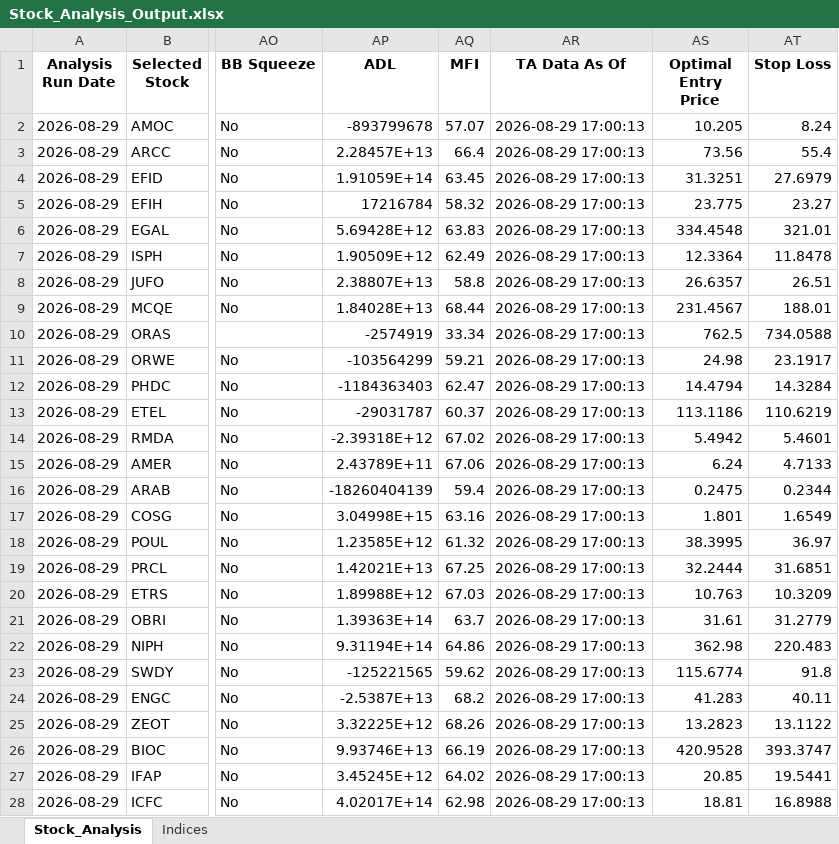
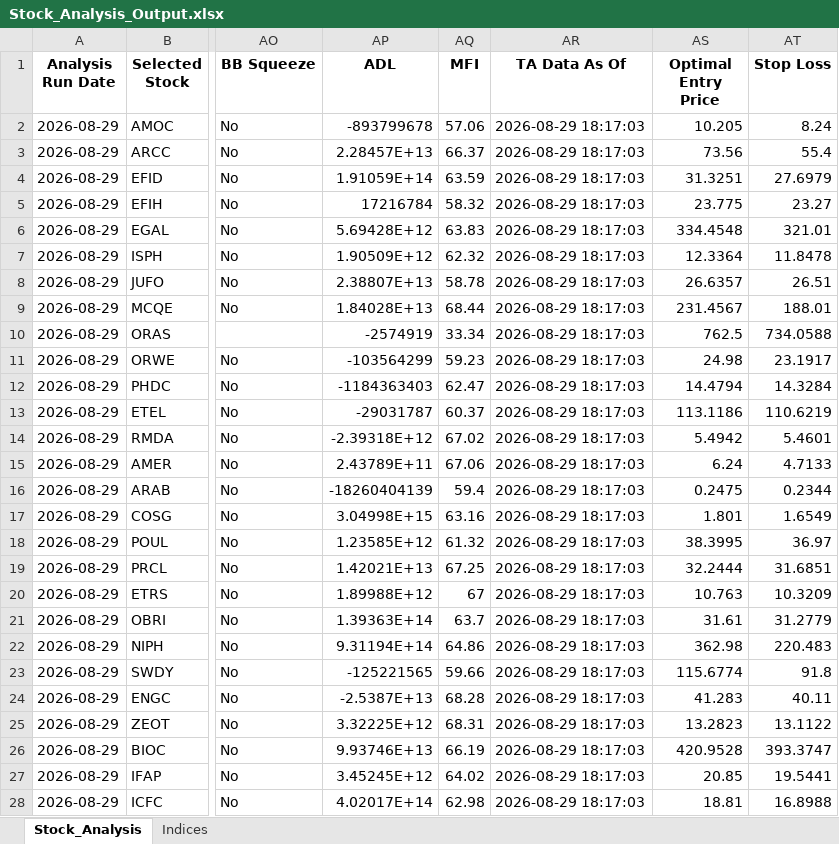
Before and after one commit to ARa2of/egx-stock-analysis, an Excel workbook: Stock_Analysis_Output.xlsx, sheet Stock_Analysis, drawn as a sheet; only a part is shown, gaps mark what is left out; values as stored, in another font and other column widths than the file's, no borders; the diff covers the shown part only; the diff names each change by its address in the sheet, - before the commit and + after, or states it on an @@ line.

```diff
--- a/Stock_Analysis_Output.xlsx (sheet Stock_Analysis)
+++ b/Stock_Analysis_Output.xlsx (sheet Stock_Analysis)
-AQ2 (MFI): 57.07
+AQ2 (MFI): 57.06
-AR2:AR28 (TA Data As Of): 2026-08-29 17:00:13
+AR2:AR28 (TA Data As Of): 2026-08-29 18:17:03
-AQ3 (MFI): 66.4
+AQ3 (MFI): 66.37
-AQ4 (MFI): 63.45
+AQ4 (MFI): 63.59
-AQ7 (MFI): 62.49
+AQ7 (MFI): 62.32
-AQ8 (MFI): 58.8
+AQ8 (MFI): 58.78
-AQ11 (MFI): 59.21
+AQ11 (MFI): 59.23
-AQ20 (MFI): 67.03
+AQ20 (MFI): 67
-AQ23 (MFI): 59.62
+AQ23 (MFI): 59.66
-AQ24 (MFI): 68.2
+AQ24 (MFI): 68.28
-AQ25 (MFI): 68.26
+AQ25 (MFI): 68.31
```
Also changed, not shown: 59 edited cells elsewhere in this sheet, sheet Indices, 1 other file.
